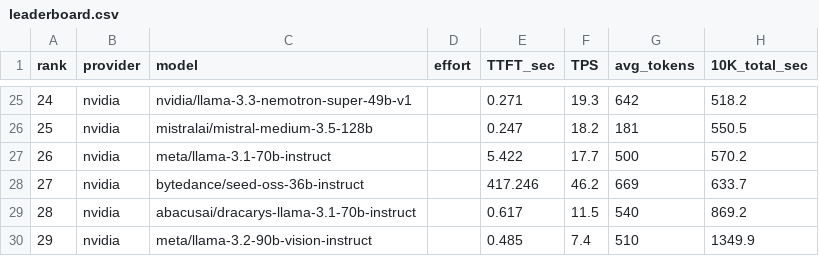
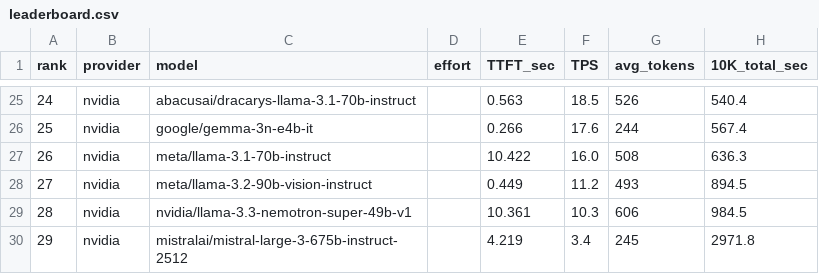
Before and after one commit to ons96/free-llm-benchmarking, a CSV file: data/leaderboard.csv, drawn as a sheet; only a part is shown, gaps mark what is left out; the diff covers the shown part only.

```diff
--- a/data/leaderboard.csv
+++ b/data/leaderboard.csv
@@ -25,6 +25,6 @@ rank,provider,model,effort,TTFT_sec,TPS,avg_tokens,10K_total_sec
-24,nvidia,nvidia/llama-3.3-nemotron-super-49b-v1,,0.271,19.3,642,518.2
-25,nvidia,mistralai/mistral-medium-3.5-128b,,0.247,18.2,181,550.5
-26,nvidia,meta/llama-3.1-70b-instruct,,5.422,17.7,500,570.2
-27,nvidia,bytedance/seed-oss-36b-instruct,,417.246,46.2,669,633.7
-28,nvidia,abacusai/dracarys-llama-3.1-70b-instruct,,0.617,11.5,540,869.2
-29,nvidia,meta/llama-3.2-90b-vision-instruct,,0.485,7.4,510,1349.9
+24,nvidia,abacusai/dracarys-llama-3.1-70b-instruct,,0.563,18.5,526,540.4
+25,nvidia,google/gemma-3n-e4b-it,,0.266,17.6,244,567.4
+26,nvidia,meta/llama-3.1-70b-instruct,,10.422,16.0,508,636.3
+27,nvidia,meta/llama-3.2-90b-vision-instruct,,0.449,11.2,493,894.5
+28,nvidia,nvidia/llama-3.3-nemotron-super-49b-v1,,10.361,10.3,606,984.5
+29,nvidia,mistralai/mistral-large-3-675b-instruct-2512,,4.219,3.4,245,2971.8
```
Also changed, not shown: 127 edited cells elsewhere in this file, docs/leaderboard.csv, 3 other files.
